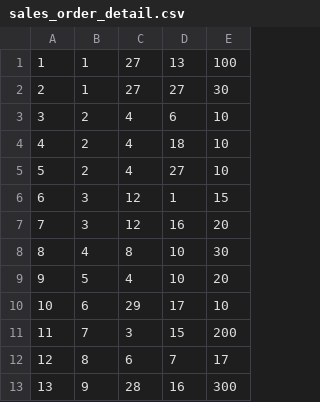
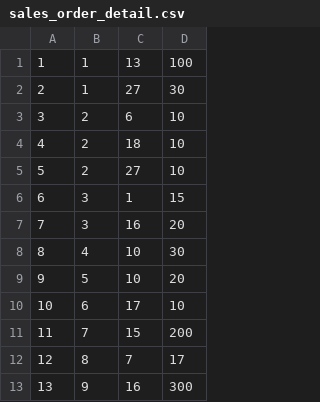
Before and after one commit to zzzmini/k-digital, a CSV file: Mysql/quiz/northwind/sales_order_detail.csv, drawn as a sheet; only a part is shown; the diff names each change by its address in the sheet, - before the commit and + after, or states it on an @@ line.

Commit message:
sales_order, sales_order_details update

```diff
--- a/Mysql/quiz/northwind/sales_order_detail.csv
+++ b/Mysql/quiz/northwind/sales_order_detail.csv
-column C, rows 1-13: 27 | 27 | 4 | 4 | 4 | 12 | 12 | 8 | 4 | 29 | 3 | 6 | 28
```
Also changed, not shown: Mysql/quiz/northwind/sales_order.csv.
